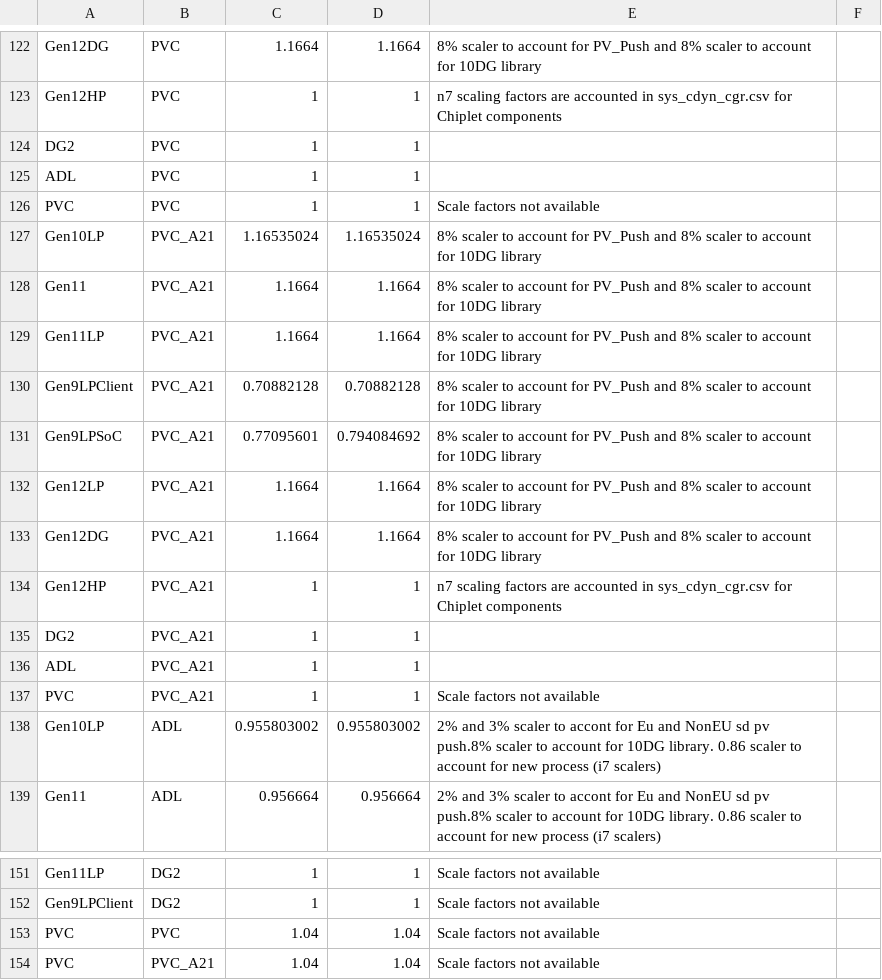
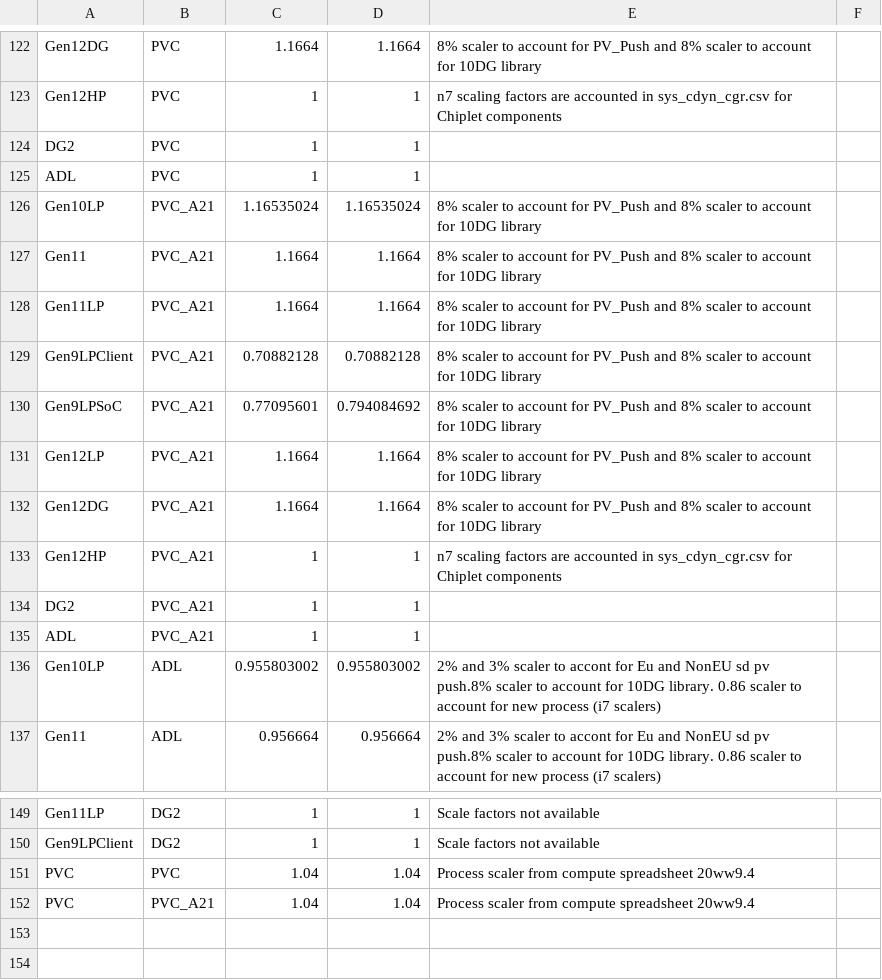
Before and after one commit to tushgarg20/Alps-ci-cd, a CSV file: Inputs/process_cam.csv, drawn as a sheet; only a part is shown, gaps mark what is left out.

Commit message:
Updated the comments in the PVC scalers case

```diff
--- a/Inputs/process_cam.csv
+++ b/Inputs/process_cam.csv
@@ -125,3 +125,2 @@ DG2,PVC,1,1,
 ADL,PVC,1,1,
-PVC,PVC,1,1,Scale factors not available
 Gen10LP,PVC_A21,1.16535024,1.16535024,8% scaler to account for PV_Push and 8% scaler to account for 10DG library
@@ -136,3 +135,2 @@ DG2,PVC_A21,1,1,
 ADL,PVC_A21,1,1,
-PVC,PVC_A21,1,1,Scale factors not available
 Gen10LP,ADL,0.955803002,0.955803002,2% and 3% scaler to accont for Eu and NonEU sd pv push.8% scaler to account for 10DG library. 0.86 scaler to account for new process (i7 scalers)
@@ -152,3 +150,3 @@ Gen11LP,DG2,1,1,Scale factors not available
 Gen9LPClient,DG2,1,1,Scale factors not available
-PVC,PVC,1.04,1.04,Scale factors not available
-PVC,PVC_A21,1.04,1.04,Scale factors not available
+PVC,PVC,1.04,1.04,Process scaler from compute spreadsheet 20ww9.4
+PVC,PVC_A21,1.04,1.04,Process scaler from compute spreadsheet 20ww9.4
```
